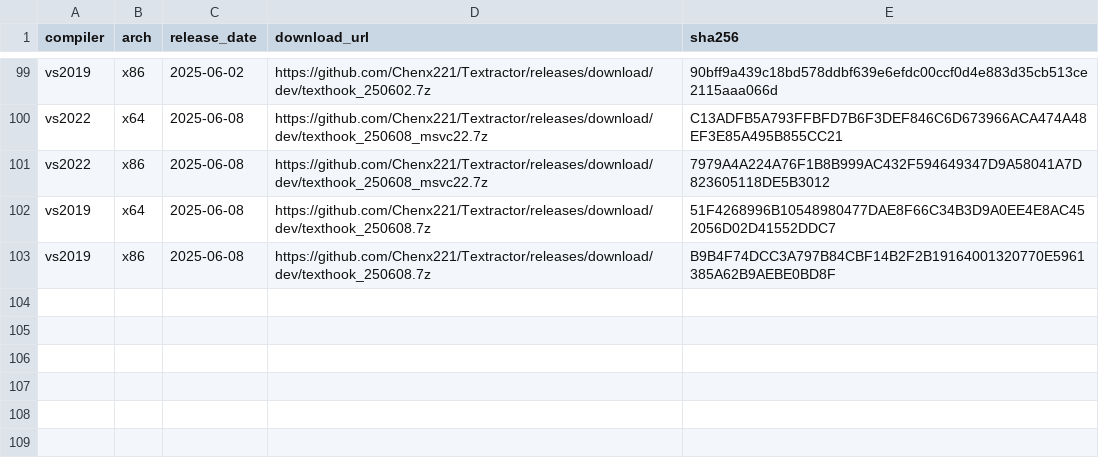
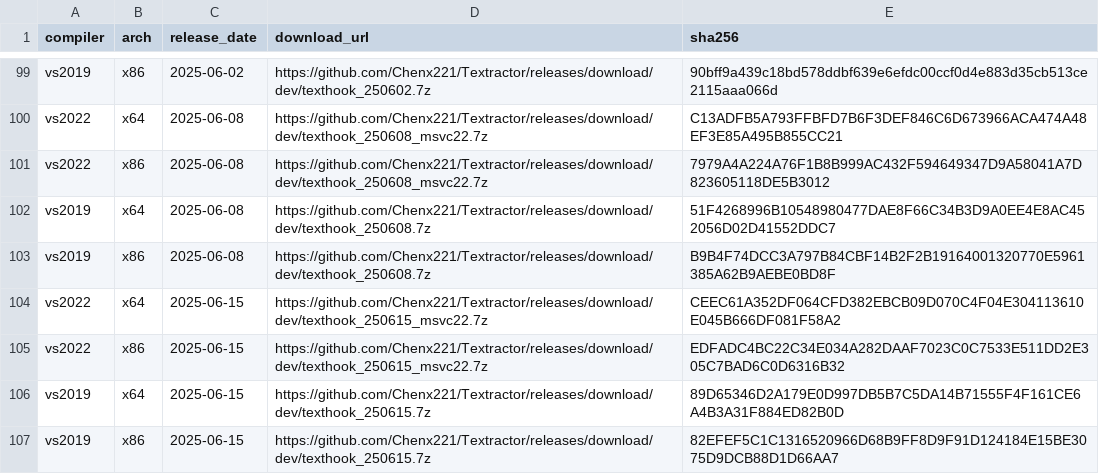
Before and after one commit to Chenx221/API2, a CSV file: data/versions.csv, drawn as a sheet; only a part is shown, gaps mark what is left out; the diff names each change by its address in the sheet, - before the commit and + after, or states it on an @@ line.

Commit message:
update

```diff
--- a/data/versions.csv
+++ b/data/versions.csv
+row 104: vs2022 | x64 | 2025-06-15 | https://github.com/Chenx221/Textractor/releases/download/dev/texthook_250615_msvc22.7z | CEEC61A352DF064CFD382EBCB09D070C4F04E304113610E045B666DF081F58A2
+row 105: vs2022 | x86 | 2025-06-15 | https://github.com/Chenx221/Textractor/releases/download/dev/texthook_250615_msvc22.7z | EDFADC4BC22C34E034A282DAAF7023C0C7533E511DD2E305C7BAD6C0D6316B32
+row 106: vs2019 | x64 | 2025-06-15 | https://github.com/Chenx221/Textractor/releases/download/dev/texthook_250615.7z | 89D65346D2A179E0D997DB5B7C5DA14B71555F4F161CE6A4B3A31F884ED82B0D
+row 107: vs2019 | x86 | 2025-06-15 | https://github.com/Chenx221/Textractor/releases/download/dev/texthook_250615.7z | 82EFEF5C1C1316520966D68B9FF8D9F91D124184E15BE3075D9DCB88D1D66AA7
```
